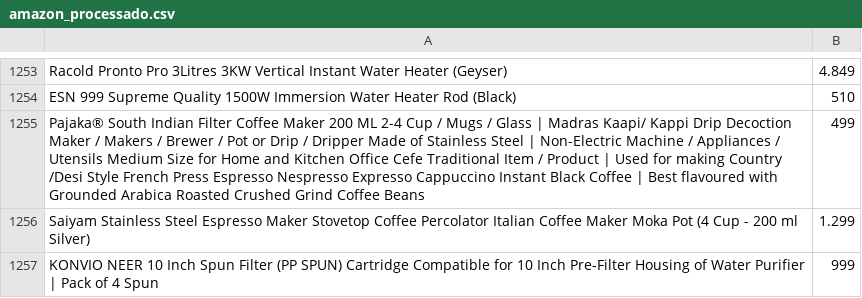
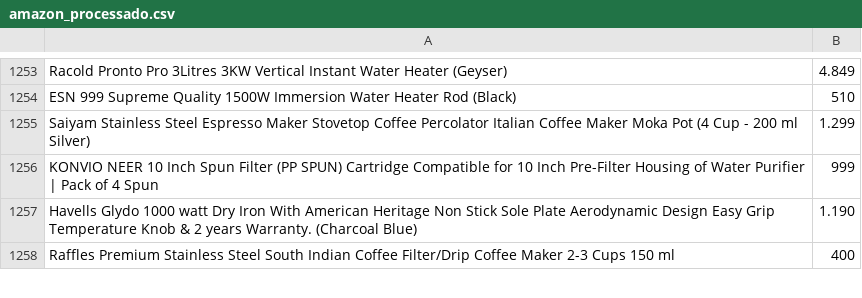
Before and after one commit to mau0414/arvoreB, a CSV file: amazon_processado.csv, drawn as a sheet; only a part is shown, gaps mark what is left out; the shorter side is filled out with more unchanged rows.

```diff
--- a/amazon_processado.csv
+++ b/amazon_processado.csv
@@ -1254,3 +1254,2 @@ Racold Pronto Pro 3Litres 3KW Vertical Instant Water Heater (Geyser),4.849
 ESN 999 Supreme Quality 1500W Immersion Water Heater Rod (Black),510
-Pajaka® South Indian Filter Coffee Maker 200 ML 2-4 Cup / Mugs / Glass | Madras Kaapi/ Kappi Drip Decoction Maker / Makers / Brewer / Pot or Drip / Dripper Made of Stainless Steel | Non-Electric Machine / Appliances / Utensils Medium Size for Home and Kitchen Office Cefe Traditional Item / Product | Used for making Country /Desi Style French Press Espresso Nespresso Expresso Cappuccino Instant Black Coffee | Best flavoured with Grounded Arabica Roasted Crushed Grind Coffee Beans,499
 Saiyam Stainless Steel Espresso Maker Stovetop Coffee Percolator Italian Coffee Maker Moka Pot (4 Cup - 200 ml Silver),1.299
```
Also changed, not shown: 1 other file.
